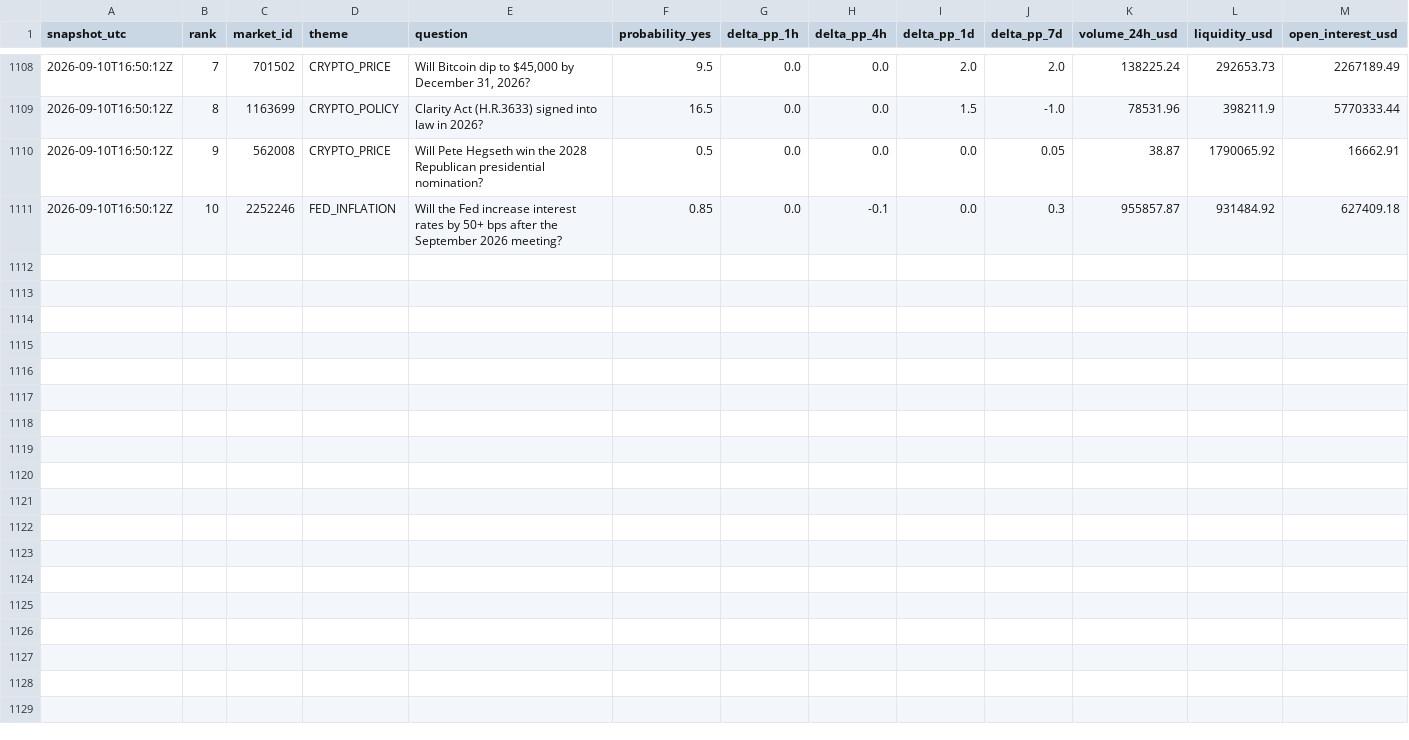
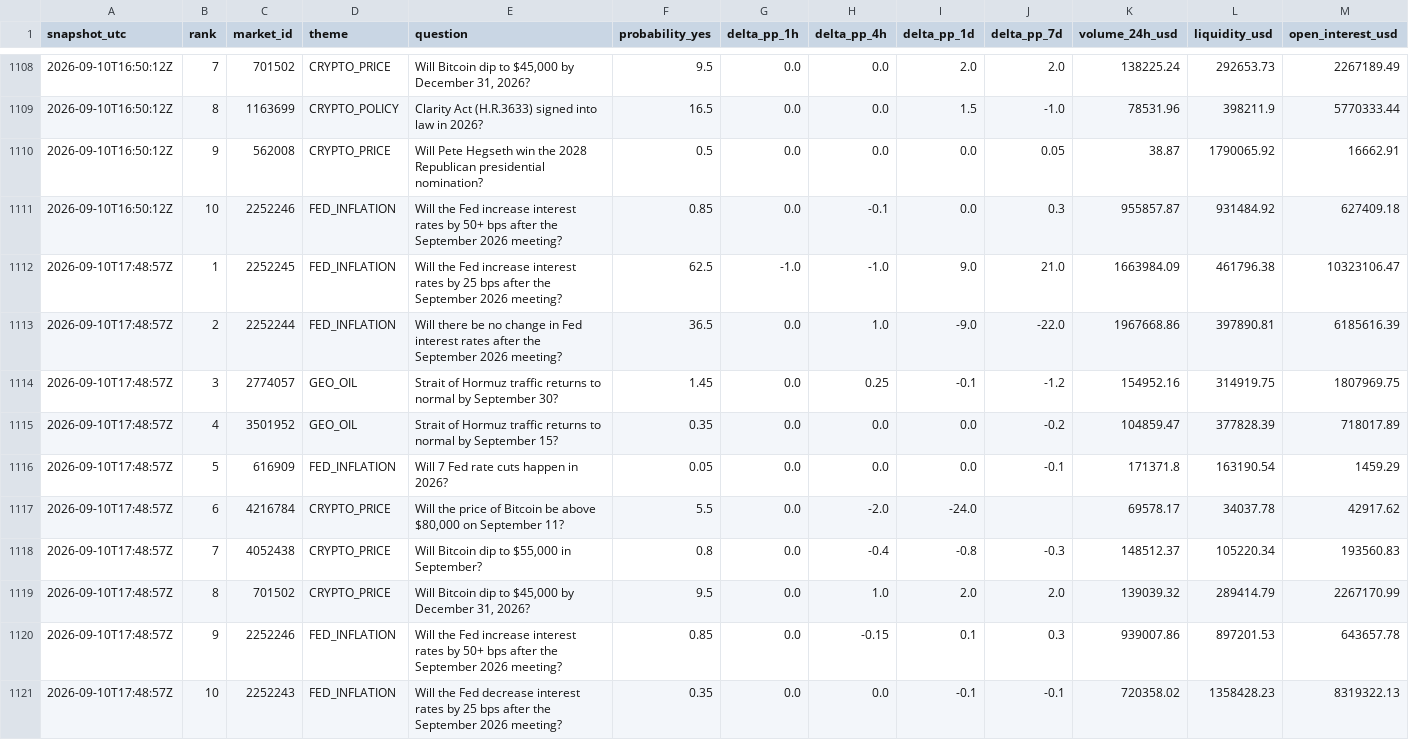
Before and after one commit to sovet12345688-debug/master-alt-cvd, a CSV file: polymarket/data/hourly_top10.csv, drawn as a sheet; only a part is shown, gaps mark what is left out; rows hold the shown columns only; the diff names each change by its address in the sheet, - before the commit and + after, or states it on an @@ line.

Commit message:
data: hourly Polymarket expectation radar

```diff
--- a/polymarket/data/hourly_top10.csv
+++ b/polymarket/data/hourly_top10.csv
+row 1112: 2026-09-10T17:48:57Z | 1 | 2252245 | FED_INFLATION | Will the Fed increase interest rates by 25 bps after the September 2026 meeting? | 62.5 | -1.0 | -1.0 | 9.0 | 21.0 | 1663984.09 | 461796.38 | 10323106.47
+row 1113: 2026-09-10T17:48:57Z | 2 | 2252244 | FED_INFLATION | Will there be no change in Fed interest rates after the September 2026 meeting? | 36.5 | 0.0 | 1.0 | -9.0 | -22.0 | 1967668.86 | 397890.81 | 6185616.39
+row 1114: 2026-09-10T17:48:57Z | 3 | 2774057 | GEO_OIL | Strait of Hormuz traffic returns to normal by September 30? | 1.45 | 0.0 | 0.25 | -0.1 | -1.2 | 154952.16 | 314919.75 | 1807969.75
+row 1115: 2026-09-10T17:48:57Z | 4 | 3501952 | GEO_OIL | Strait of Hormuz traffic returns to normal by September 15? | 0.35 | 0.0 | 0.0 | 0.0 | -0.2 | 104859.47 | 377828.39 | 718017.89
+row 1116: 2026-09-10T17:48:57Z | 5 | 616909 | FED_INFLATION | Will 7 Fed rate cuts happen in 2026? | 0.05 | 0.0 | 0.0 | 0.0 | -0.1 | 171371.8 | 163190.54 | 1459.29
+row 1117: 2026-09-10T17:48:57Z | 6 | 4216784 | CRYPTO_PRICE | Will the price of Bitcoin be above $80,000 on September 11? | 5.5 | 0.0 | -2.0 | -24.0 |  | 69578.17 | 34037.78 | 42917.62
+row 1118: 2026-09-10T17:48:57Z | 7 | 4052438 | CRYPTO_PRICE | Will Bitcoin dip to $55,000 in September? | 0.8 | 0.0 | -0.4 | -0.8 | -0.3 | 148512.37 | 105220.34 | 193560.83
+row 1119: 2026-09-10T17:48:57Z | 8 | 701502 | CRYPTO_PRICE | Will Bitcoin dip to $45,000 by December 31, 2026? | 9.5 | 0.0 | 1.0 | 2.0 | 2.0 | 139039.32 | 289414.79 | 2267170.99
+row 1120: 2026-09-10T17:48:57Z | 9 | 2252246 | FED_INFLATION | Will the Fed increase interest rates by 50+ bps after the September 2026 meeting? | 0.85 | 0.0 | -0.15 | 0.1 | 0.3 | 939007.86 | 897201.53 | 643657.78
+row 1121: 2026-09-10T17:48:57Z | 10 | 2252243 | FED_INFLATION | Will the Fed decrease interest rates by 25 bps after the September 2026 meeting? | 0.35 | 0.0 | 0.0 | -0.1 | -0.1 | 720358.02 | 1358428.23 | 8319322.13
```
Also changed, not shown: 2 other files.
